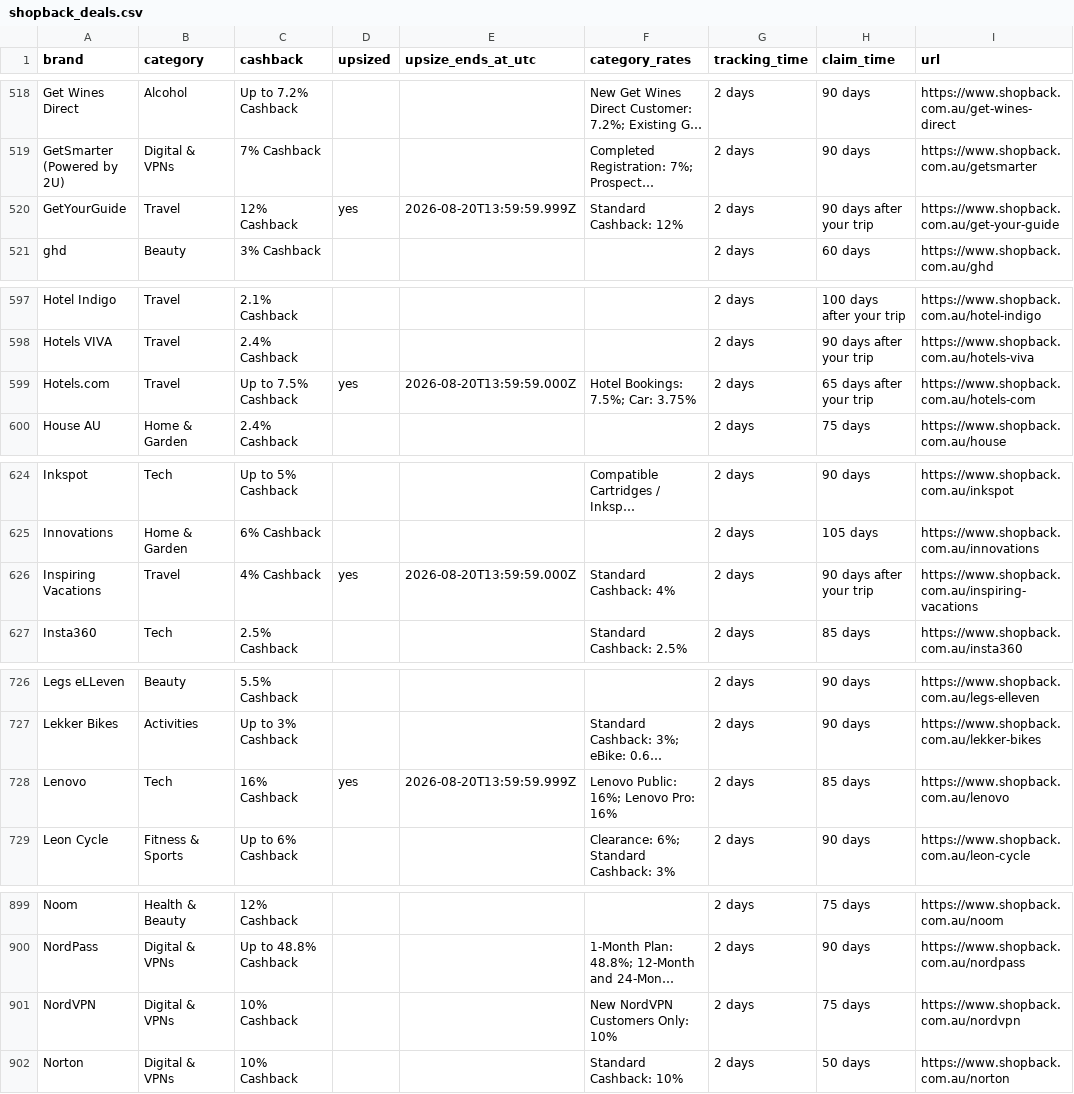
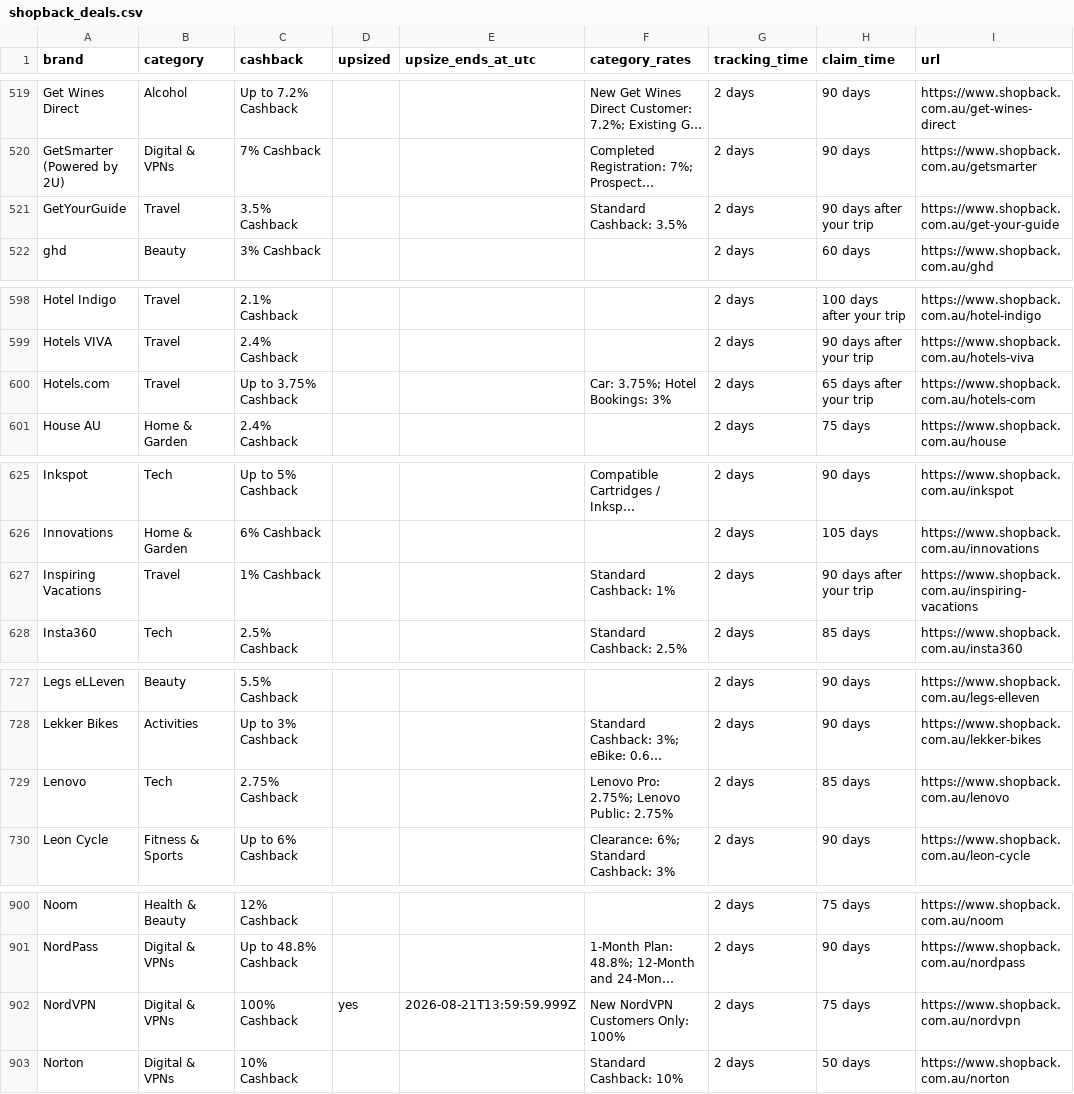
Before and after one commit to Tiger-QU/deal_hunter, a CSV file: data/shopback_deals.csv, drawn as a sheet; only a part is shown, gaps mark what is left out; long unchanged cells end in …; addresses are those after the commit; the diff covers the shown part only; the diff names each change by its address in the sheet, - before the commit and + after, or states it on an @@ line.

```diff
--- a/data/shopback_deals.csv
+++ b/data/shopback_deals.csv
-C521 (cashback): 12% Cashback
+C521 (cashback): 3.5% Cashback
-D521 (upsized): yes
+D521 (upsized): (empty)
-E521 (upsize_ends_at_utc): 2026-08-20T13:59:59.999Z
+E521 (upsize_ends_at_utc): (empty)
-F521 (category_rates): Standard Cashback: 12%
+F521 (category_rates): Standard Cashback: 3.5%
-C600 (cashback): Up to 7.5% Cashback
+C600 (cashback): Up to 3.75% Cashback
-D600 (upsized): yes
+D600 (upsized): (empty)
-E600 (upsize_ends_at_utc): 2026-08-20T13:59:59.000Z
+E600 (upsize_ends_at_utc): (empty)
-F600 (category_rates): Hotel Bookings: 7.5%; Car: 3.75%
+F600 (category_rates): Car: 3.75%; Hotel Bookings: 3%
-C627 (cashback): 4% Cashback
+C627 (cashback): 1% Cashback
-D627 (upsized): yes
+D627 (upsized): (empty)
-E627 (upsize_ends_at_utc): 2026-08-20T13:59:59.000Z
+E627 (upsize_ends_at_utc): (empty)
-F627 (category_rates): Standard Cashback: 4%
+F627 (category_rates): Standard Cashback: 1%
-C729 (cashback): 16% Cashback
+C729 (cashback): 2.75% Cashback
-D729 (upsized): yes
+D729 (upsized): (empty)
-E729 (upsize_ends_at_utc): 2026-08-20T13:59:59.999Z
+E729 (upsize_ends_at_utc): (empty)
-F729 (category_rates): Lenovo Public: 16%; Lenovo Pro: 16%
+F729 (category_rates): Lenovo Pro: 2.75%; Lenovo Public: 2.75%
-C902 (cashback): 10% Cashback
+C902 (cashback): 100% Cashback
-D902 (upsized): (empty)
+D902 (upsized): yes
-E902 (upsize_ends_at_utc): (empty)
+E902 (upsize_ends_at_utc): 2026-08-21T13:59:59.999Z
-F902 (category_rates): New NordVPN Customers Only: 10%
+F902 (category_rates): New NordVPN Customers Only: 100%
```
Also changed, not shown: 2 added rows, 1 removed row and 120 edited cells elsewhere in this file, data/topcashback_deals.csv, 3 other files.
